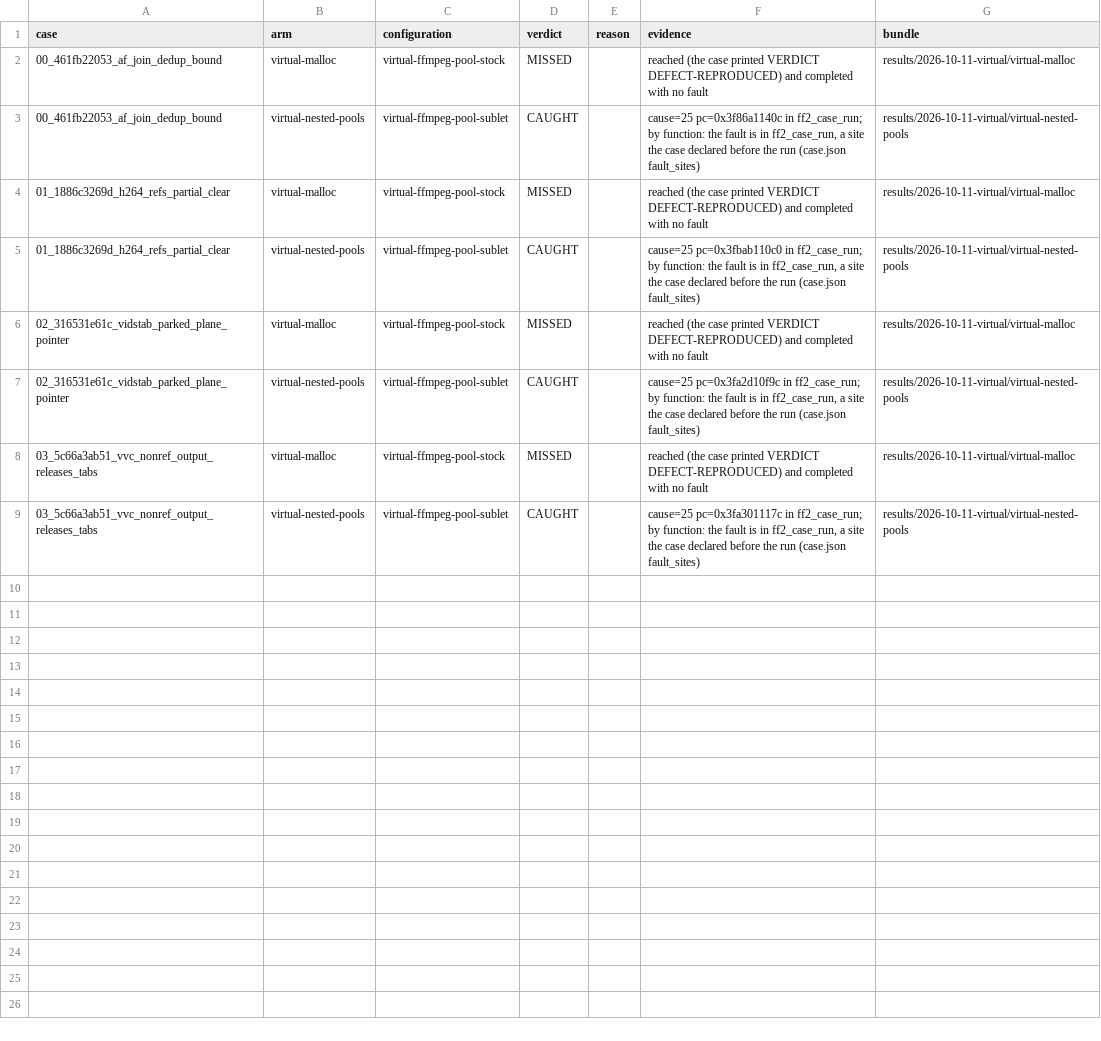
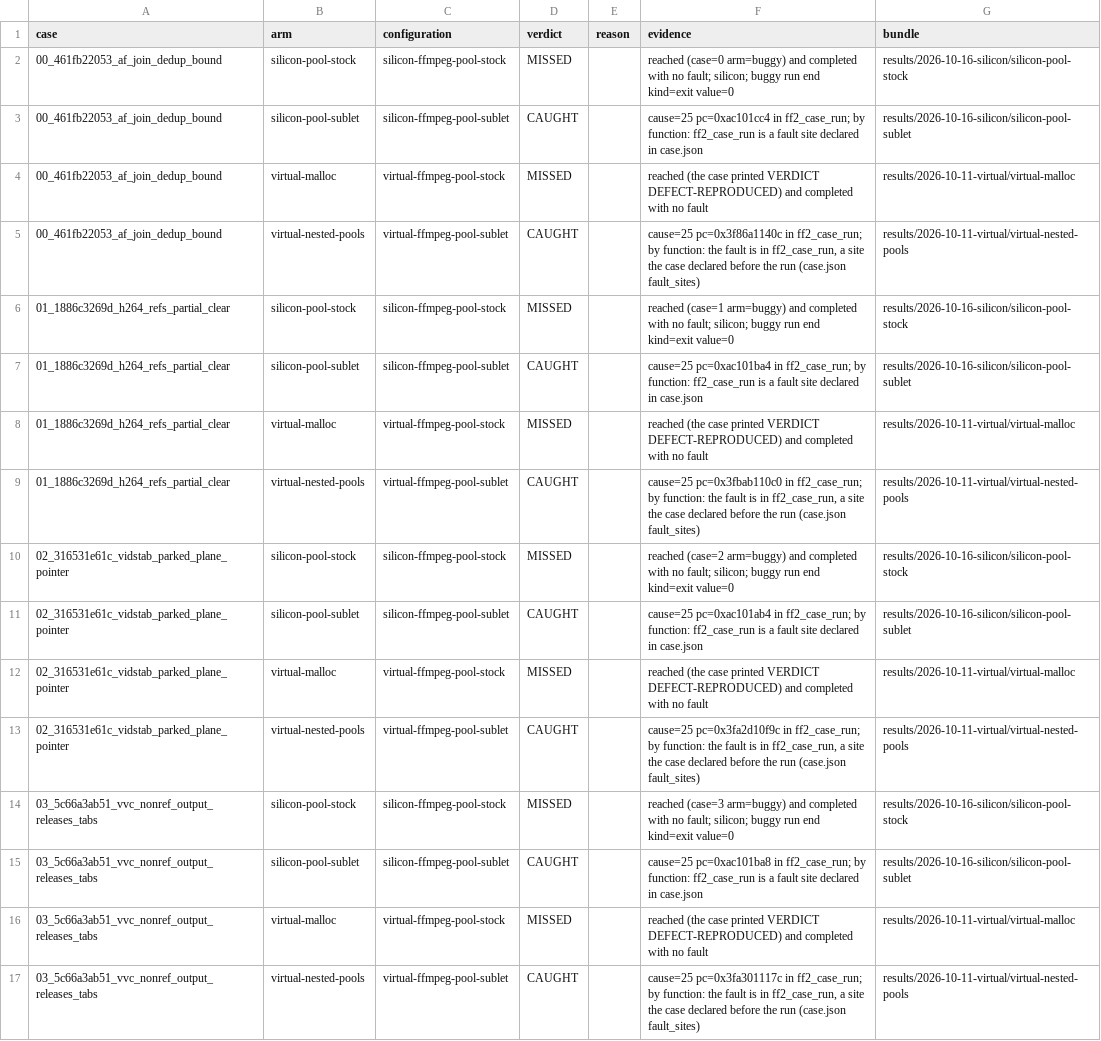
Before and after one commit to project-starch/llvm-capstone, a TSV file: capstone/bug-corpora/ffmpeg/pool-repros/results/verdicts.tsv, drawn as a sheet.

Commit message:
bug-corpora: FFmpeg's sub-object and pool corpora on silicon, read into five arms from the board transcript
The board lane ran set 2 on caplifive_sublet_d93a8d66b in one boot (firmware 37ae782f7718b018). Its bundle is
silicon-runs/2026-10-16-subobject-pool (dev 2c53d5641b72): 37 rows and 20 controls, as pre-registered at lane
1ef381aaa812.

The corpus's own arms, judged by tools/verdicts.py:
- ffmpeg/subobject-repros:
  - silicon-level0: 9 MISSED.
  - silicon-lifetimes: 9 MISSED. A crossing inside one allocation escapes both per-object bounds and per-object
    lifetimes.
  - silicon-subobject (new configuration silicon-level0-subobject, -Xclang -fcapstone-subobject-bounds): 7 CAUGHT,
    and 04 and 06 MISSED, the same split as QEMU's capstone-subobject arm. Its subobj control faults.
- ffmpeg/pool-repros:
  - silicon-pool-stock (new configuration silicon-ffmpeg-pool-stock): 4 MISSED, and pool control 90 completes.
  - silicon-pool-sublet (new configuration silicon-ffmpeg-pool-sublet, patch 0003): 4 CAUGHT with cause 25 in
    ff2_case_run, the declared fault site. Pool control 90 faults.

tools/silicon-verdicts.py gains two options:
- --prefix, for a boot that ran several arms (block names `<arm>:<run>`);
- --row-control, which turns a matrix row that is a control (pool-repros' controls/virtual/90) into the configuration's
  named control, `pool-return-90` as in the virtual pool configurations.
Every verdict agreed with the board matrix, and each arm's images were matched to its SHA256SUMS.

The silicon-level0-lifetimes summary now notes level0's newer free (it finds the block by address and revokes the
child in its header, dev 2c53d5641b72). The plain corpora's bundles ran the earlier free.

Also registered: corpus.json (arm_configurations, verdict_bundles, required_arms), SCHEMA.md's arm table,
check-corpus.py's arm list, and an oracle per case arm carrying the board's per-case prediction. The index is
regenerated.

Checks: check-corpus CLEAN with its self-test, derive-verdicts --check current, test_verdicts OK, index stable.

```diff
--- a/capstone/bug-corpora/ffmpeg/pool-repros/results/verdicts.tsv
+++ b/capstone/bug-corpora/ffmpeg/pool-repros/results/verdicts.tsv
@@ -1,8 +1,16 @@
 case	arm	configuration	verdict	reason	evidence	bundle
+00_461fb22053_af_join_dedup_bound	silicon-pool-stock	silicon-ffmpeg-pool-stock	MISSED		reached (case=0 arm=buggy) and completed with no fault; silicon; buggy run end kind=exit value=0	results/2026-10-16-silicon/silicon-pool-stock
+00_461fb22053_af_join_dedup_bound	silicon-pool-sublet	silicon-ffmpeg-pool-sublet	CAUGHT		cause=25 pc=0xac101cc4 in ff2_case_run; by function: ff2_case_run is a fault site declared in case.json	results/2026-10-16-silicon/silicon-pool-sublet
 00_461fb22053_af_join_dedup_bound	virtual-malloc	virtual-ffmpeg-pool-stock	MISSED		reached (the case printed VERDICT DEFECT-REPRODUCED) and completed with no fault	results/2026-10-11-virtual/virtual-malloc
 00_461fb22053_af_join_dedup_bound	virtual-nested-pools	virtual-ffmpeg-pool-sublet	CAUGHT		cause=25 pc=0x3f86a1140c in ff2_case_run; by function: the fault is in ff2_case_run, a site the case declared before the run (case.json fault_sites)	results/2026-10-11-virtual/virtual-nested-pools
+01_1886c3269d_h264_refs_partial_clear	silicon-pool-stock	silicon-ffmpeg-pool-stock	MISSED		reached (case=1 arm=buggy) and completed with no fault; silicon; buggy run end kind=exit value=0	results/2026-10-16-silicon/silicon-pool-stock
+01_1886c3269d_h264_refs_partial_clear	silicon-pool-sublet	silicon-ffmpeg-pool-sublet	CAUGHT		cause=25 pc=0xac101ba4 in ff2_case_run; by function: ff2_case_run is a fault site declared in case.json	results/2026-10-16-silicon/silicon-pool-sublet
 01_1886c3269d_h264_refs_partial_clear	virtual-malloc	virtual-ffmpeg-pool-stock	MISSED		reached (the case printed VERDICT DEFECT-REPRODUCED) and completed with no fault	results/2026-10-11-virtual/virtual-malloc
 01_1886c3269d_h264_refs_partial_clear	virtual-nested-pools	virtual-ffmpeg-pool-sublet	CAUGHT		cause=25 pc=0x3fbab110c0 in ff2_case_run; by function: the fault is in ff2_case_run, a site the case declared before the run (case.json fault_sites)	results/2026-10-11-virtual/virtual-nested-pools
+02_316531e61c_vidstab_parked_plane_pointer	silicon-pool-stock	silicon-ffmpeg-pool-stock	MISSED		reached (case=2 arm=buggy) and completed with no fault; silicon; buggy run end kind=exit value=0	results/2026-10-16-silicon/silicon-pool-stock
+02_316531e61c_vidstab_parked_plane_pointer	silicon-pool-sublet	silicon-ffmpeg-pool-sublet	CAUGHT		cause=25 pc=0xac101ab4 in ff2_case_run; by function: ff2_case_run is a fault site declared in case.json	results/2026-10-16-silicon/silicon-pool-sublet
 02_316531e61c_vidstab_parked_plane_pointer	virtual-malloc	virtual-ffmpeg-pool-stock	MISSED		reached (the case printed VERDICT DEFECT-REPRODUCED) and completed with no fault	results/2026-10-11-virtual/virtual-malloc
 02_316531e61c_vidstab_parked_plane_pointer	virtual-nested-pools	virtual-ffmpeg-pool-sublet	CAUGHT		cause=25 pc=0x3fa2d10f9c in ff2_case_run; by function: the fault is in ff2_case_run, a site the case declared before the run (case.json fault_sites)	results/2026-10-11-virtual/virtual-nested-pools
+03_5c66a3ab51_vvc_nonref_output_releases_tabs	silicon-pool-stock	silicon-ffmpeg-pool-stock	MISSED		reached (case=3 arm=buggy) and completed with no fault; silicon; buggy run end kind=exit value=0	results/2026-10-16-silicon/silicon-pool-stock
+03_5c66a3ab51_vvc_nonref_output_releases_tabs	silicon-pool-sublet	silicon-ffmpeg-pool-sublet	CAUGHT		cause=25 pc=0xac101ba8 in ff2_case_run; by function: ff2_case_run is a fault site declared in case.json	results/2026-10-16-silicon/silicon-pool-sublet
 03_5c66a3ab51_vvc_nonref_output_releases_tabs	virtual-malloc	virtual-ffmpeg-pool-stock	MISSED		reached (the case printed VERDICT DEFECT-REPRODUCED) and completed with no fault	results/2026-10-11-virtual/virtual-malloc
```
Also changed, not shown: 31 other files.
